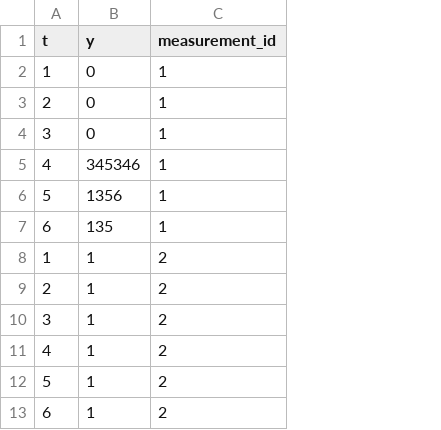
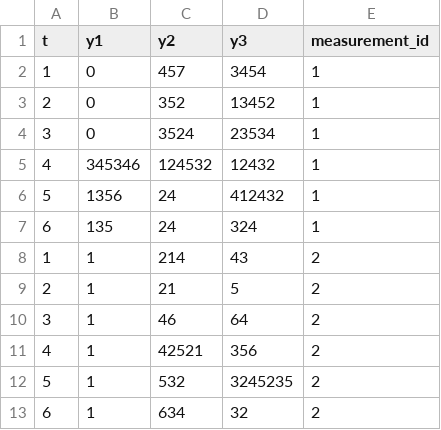
Before and after one commit to blue-yonder/tsfresh, a CSV file: tsfresh/feature_extraction/test_data.csv, drawn as a sheet; only a part is shown; the diff names each change by its address in the sheet, - before the commit and + after, or states it on an @@ line.

```diff
--- a/tsfresh/feature_extraction/test_data.csv
+++ b/tsfresh/feature_extraction/test_data.csv
+column C (y2), rows 2-13: 457 | 352 | 3524 | 124532 | 24 | 24 | 214 | 21 | 46 | 42521 | 532 | 634
+column D (y3), rows 2-13: 3454 | 13452 | 23534 | 12432 | 412432 | 324 | 43 | 5 | 64 | 356 | 3245235 | 32
-B1: y
+B1: y1
```
Also changed, not shown: 2 other files.
